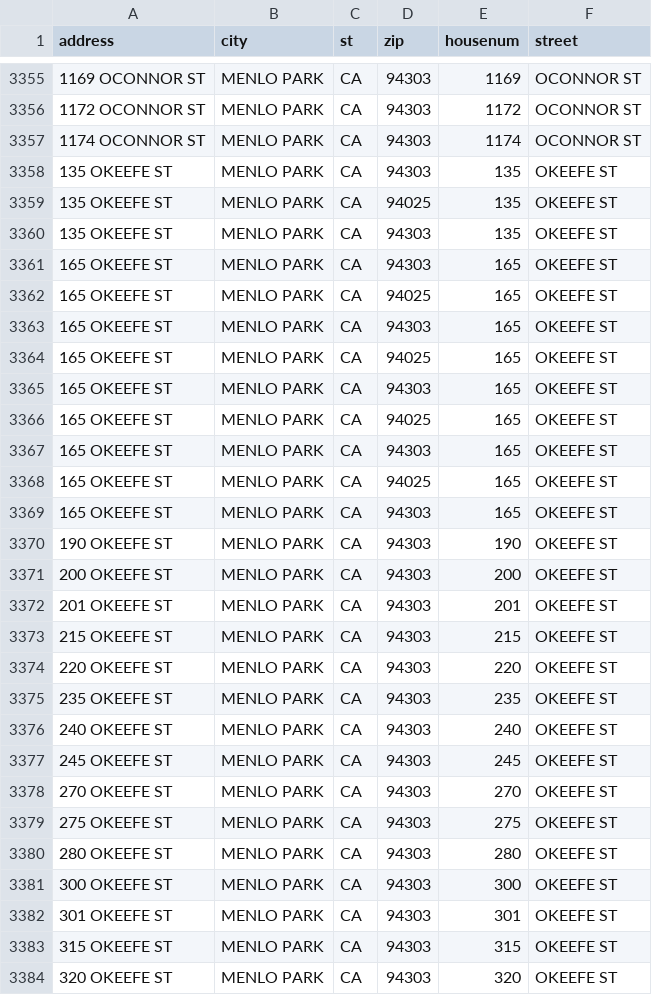
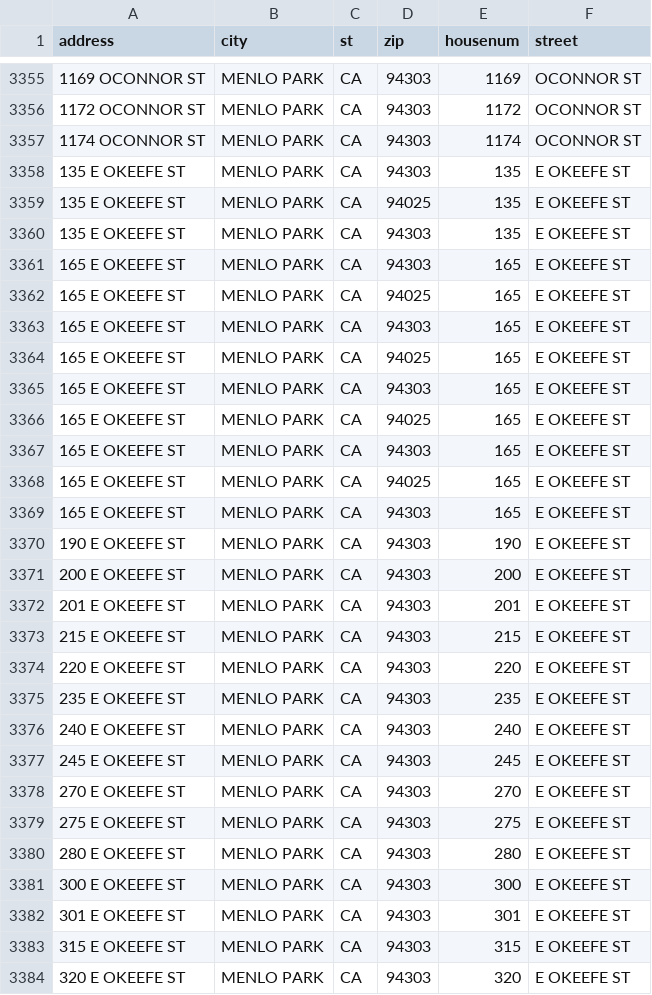
Before and after one commit to jhanley634/dojo-2024-06-18-geocode, a CSV file: geocoding/data/resident_addr.csv, drawn as a sheet; only a part is shown, gaps mark what is left out; the diff covers the shown part only.

Commit message:
OKEEFE vs EAST OKEEFE makes quite a difference

```diff
--- a/geocoding/data/resident_addr.csv
+++ b/geocoding/data/resident_addr.csv
@@ -3357,28 +3357,28 @@ address,city,st,zip,housenum,street
 1174 OCONNOR ST,MENLO PARK,CA,94303,1174,OCONNOR ST
-135 OKEEFE ST,MENLO PARK,CA,94303,135,OKEEFE ST
-135 OKEEFE ST,MENLO PARK,CA,94025,135,OKEEFE ST
-135 OKEEFE ST,MENLO PARK,CA,94303,135,OKEEFE ST
-165 OKEEFE ST,MENLO PARK,CA,94303,165,OKEEFE ST
-165 OKEEFE ST,MENLO PARK,CA,94025,165,OKEEFE ST
-165 OKEEFE ST,MENLO PARK,CA,94303,165,OKEEFE ST
-165 OKEEFE ST,MENLO PARK,CA,94025,165,OKEEFE ST
-165 OKEEFE ST,MENLO PARK,CA,94303,165,OKEEFE ST
-165 OKEEFE ST,MENLO PARK,CA,94025,165,OKEEFE ST
-165 OKEEFE ST,MENLO PARK,CA,94303,165,OKEEFE ST
-165 OKEEFE ST,MENLO PARK,CA,94025,165,OKEEFE ST
-165 OKEEFE ST,MENLO PARK,CA,94303,165,OKEEFE ST
-190 OKEEFE ST,MENLO PARK,CA,94303,190,OKEEFE ST
-200 OKEEFE ST,MENLO PARK,CA,94303,200,OKEEFE ST
-201 OKEEFE ST,MENLO PARK,CA,94303,201,OKEEFE ST
-215 OKEEFE ST,MENLO PARK,CA,94303,215,OKEEFE ST
-220 OKEEFE ST,MENLO PARK,CA,94303,220,OKEEFE ST
-235 OKEEFE ST,MENLO PARK,CA,94303,235,OKEEFE ST
-240 OKEEFE ST,MENLO PARK,CA,94303,240,OKEEFE ST
-245 OKEEFE ST,MENLO PARK,CA,94303,245,OKEEFE ST
-270 OKEEFE ST,MENLO PARK,CA,94303,270,OKEEFE ST
-275 OKEEFE ST,MENLO PARK,CA,94303,275,OKEEFE ST
-280 OKEEFE ST,MENLO PARK,CA,94303,280,OKEEFE ST
-300 OKEEFE ST,MENLO PARK,CA,94303,300,OKEEFE ST
-301 OKEEFE ST,MENLO PARK,CA,94303,301,OKEEFE ST
-315 OKEEFE ST,MENLO PARK,CA,94303,315,OKEEFE ST
-320 OKEEFE ST,MENLO PARK,CA,94303,320,OKEEFE ST
+135 E OKEEFE ST,MENLO PARK,CA,94303,135,E OKEEFE ST
+135 E OKEEFE ST,MENLO PARK,CA,94025,135,E OKEEFE ST
+135 E OKEEFE ST,MENLO PARK,CA,94303,135,E OKEEFE ST
+165 E OKEEFE ST,MENLO PARK,CA,94303,165,E OKEEFE ST
+165 E OKEEFE ST,MENLO PARK,CA,94025,165,E OKEEFE ST
+165 E OKEEFE ST,MENLO PARK,CA,94303,165,E OKEEFE ST
+165 E OKEEFE ST,MENLO PARK,CA,94025,165,E OKEEFE ST
+165 E OKEEFE ST,MENLO PARK,CA,94303,165,E OKEEFE ST
+165 E OKEEFE ST,MENLO PARK,CA,94025,165,E OKEEFE ST
+165 E OKEEFE ST,MENLO PARK,CA,94303,165,E OKEEFE ST
+165 E OKEEFE ST,MENLO PARK,CA,94025,165,E OKEEFE ST
+165 E OKEEFE ST,MENLO PARK,CA,94303,165,E OKEEFE ST
+190 E OKEEFE ST,MENLO PARK,CA,94303,190,E OKEEFE ST
+200 E OKEEFE ST,MENLO PARK,CA,94303,200,E OKEEFE ST
+201 E OKEEFE ST,MENLO PARK,CA,94303,201,E OKEEFE ST
+215 E OKEEFE ST,MENLO PARK,CA,94303,215,E OKEEFE ST
+220 E OKEEFE ST,MENLO PARK,CA,94303,220,E OKEEFE ST
+235 E OKEEFE ST,MENLO PARK,CA,94303,235,E OKEEFE ST
+240 E OKEEFE ST,MENLO PARK,CA,94303,240,E OKEEFE ST
+245 E OKEEFE ST,MENLO PARK,CA,94303,245,E OKEEFE ST
+270 E OKEEFE ST,MENLO PARK,CA,94303,270,E OKEEFE ST
+275 E OKEEFE ST,MENLO PARK,CA,94303,275,E OKEEFE ST
+280 E OKEEFE ST,MENLO PARK,CA,94303,280,E OKEEFE ST
+300 E OKEEFE ST,MENLO PARK,CA,94303,300,E OKEEFE ST
+301 E OKEEFE ST,MENLO PARK,CA,94303,301,E OKEEFE ST
+315 E OKEEFE ST,MENLO PARK,CA,94303,315,E OKEEFE ST
+320 E OKEEFE ST,MENLO PARK,CA,94303,320,E OKEEFE ST
```
Also changed, not shown: 30 edited cells elsewhere in this file, geocoding/data/geocoded.csv.
